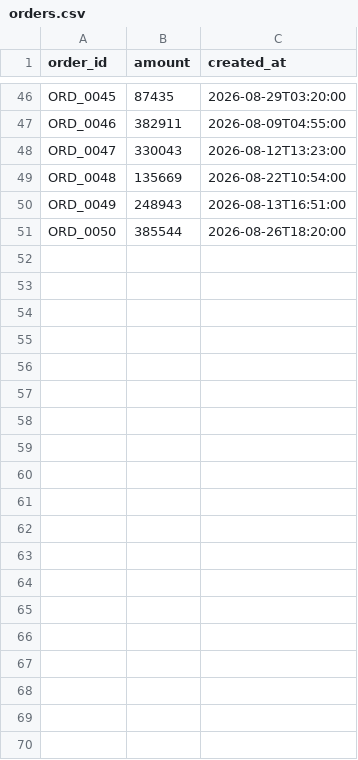
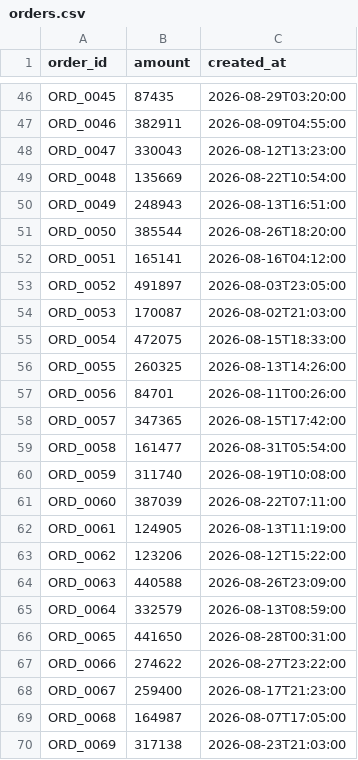
Before and after one commit to GADDAMADVITH/recon_engine_razorpay, a CSV file: data/orders.csv, drawn as a sheet; only a part is shown, gaps mark what is left out; the diff covers the shown part only; the diff names each change by its address in the sheet, - before the commit and + after, or states it on an @@ line.

```diff
--- a/data/orders.csv
+++ b/data/orders.csv
+row 52: ORD_0051 | 165141 | 2026-08-16T04:12:00
+row 53: ORD_0052 | 491897 | 2026-08-03T23:05:00
+row 54: ORD_0053 | 170087 | 2026-08-02T21:03:00
+row 55: ORD_0054 | 472075 | 2026-08-15T18:33:00
+row 56: ORD_0055 | 260325 | 2026-08-13T14:26:00
+row 57: ORD_0056 | 84701 | 2026-08-11T00:26:00
+row 58: ORD_0057 | 347365 | 2026-08-15T17:42:00
+row 59: ORD_0058 | 161477 | 2026-08-31T05:54:00
+row 60: ORD_0059 | 311740 | 2026-08-19T10:08:00
+row 61: ORD_0060 | 387039 | 2026-08-22T07:11:00
+row 62: ORD_0061 | 124905 | 2026-08-13T11:19:00
+row 63: ORD_0062 | 123206 | 2026-08-12T15:22:00
+row 64: ORD_0063 | 440588 | 2026-08-26T23:09:00
+row 65: ORD_0064 | 332579 | 2026-08-13T08:59:00
+row 66: ORD_0065 | 441650 | 2026-08-28T00:31:00
+row 67: ORD_0066 | 274622 | 2026-08-27T23:22:00
+row 68: ORD_0067 | 259400 | 2026-08-17T21:23:00
+row 69: ORD_0068 | 164987 | 2026-08-07T17:05:00
+row 70: ORD_0069 | 317138 | 2026-08-23T21:03:00
```
Also changed, not shown: 31 added rows elsewhere in this file, data/bank.csv, data/refunds.csv, 57 other files.
